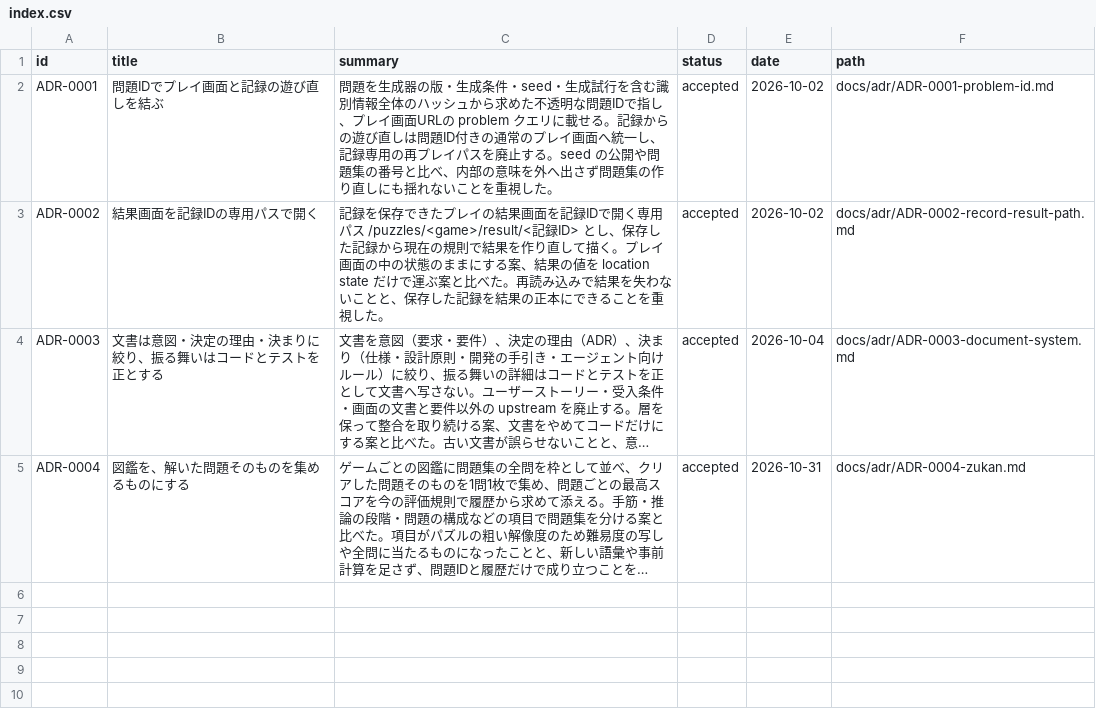
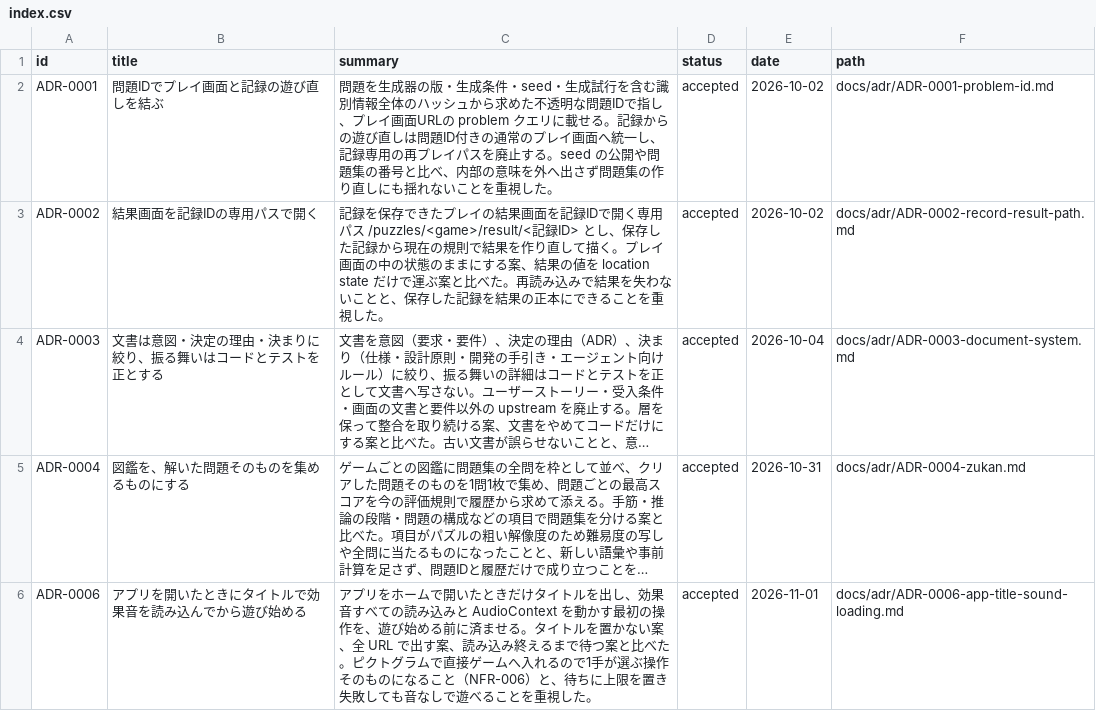
Before and after one commit to hizahizi-hizumi/pa-zzle, a CSV file: docs/adr/index.csv, drawn as a sheet; long unchanged cells end in …; the diff names each change by its address in the sheet, - before the commit and + after, or states it on an @@ line.

```diff
--- a/docs/adr/index.csv
+++ b/docs/adr/index.csv
+row 6: ADR-0006 | アプリを開いたときにタイトルで効果音を読み込んでから遊び始める | アプリをホームで開いたときだけタイトルを出し、効果音すべての読み込みと AudioContext を動かす最初の操作を、遊び始める前に済ませる。タイトルを置かない案、全 URL で出す案、読み込み終えるまで待つ案と比べた。ピクトグラムで直接ゲームへ入れるので1手が選ぶ操作そのものになること（NFR-006）と、待ちに上限を置き失敗しても音なしで遊べることを重視した。 | accepted | 2026-11-01 | docs/adr/ADR-0006-app-title-sound-loading.md
```
Also changed, not shown: 4 other files.
